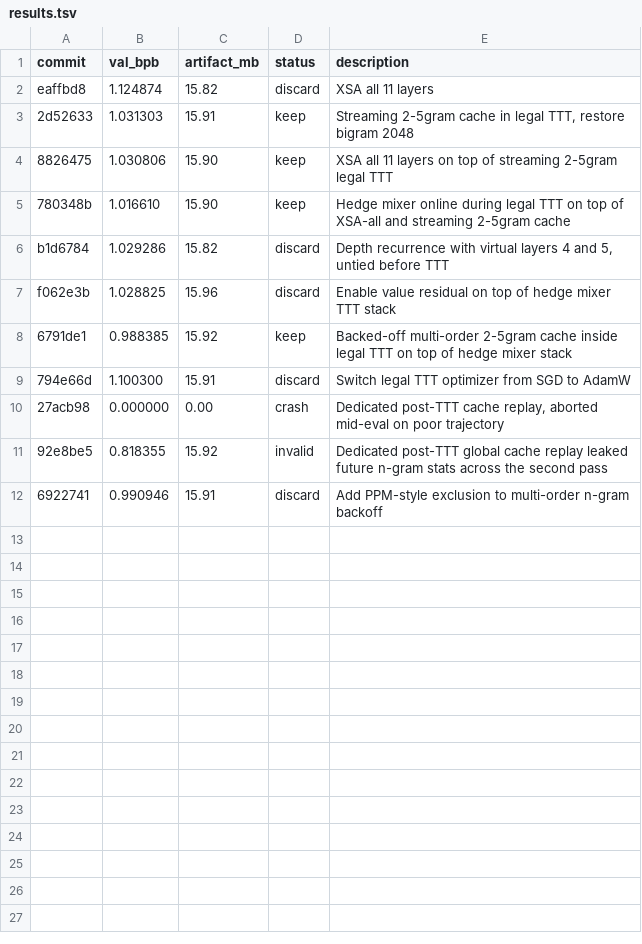
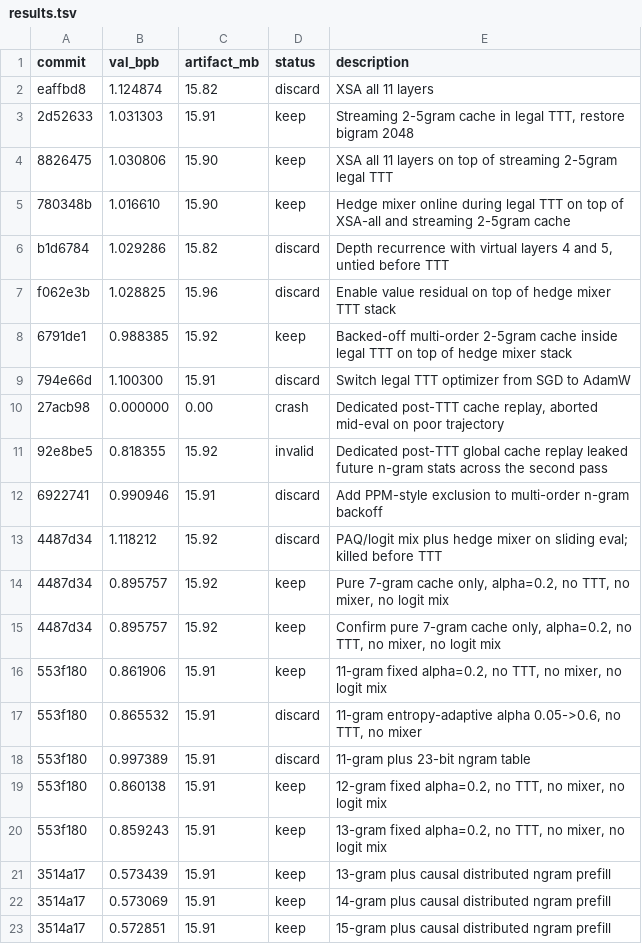
Before and after one commit to armantsaturian/parameter-golf, a TSV file: results.tsv, drawn as a sheet.

Commit message:
chore: save experiment logs and results before instance stop

```diff
--- a/results.tsv
+++ b/results.tsv
@@ -12 +12,12 @@ f062e3b	1.028825	15.96	discard	Enable value residual on top of hedge mixer TTT s
 6922741	0.990946	15.91	discard	Add PPM-style exclusion to multi-order n-gram backoff
+4487d34	1.118212	15.92	discard	PAQ/logit mix plus hedge mixer on sliding eval; killed before TTT
+4487d34	0.895757	15.92	keep	Pure 7-gram cache only, alpha=0.2, no TTT, no mixer, no logit mix
+4487d34	0.895757	15.92	keep	Confirm pure 7-gram cache only, alpha=0.2, no TTT, no mixer, no logit mix
+553f180	0.861906	15.91	keep	11-gram fixed alpha=0.2, no TTT, no mixer, no logit mix
+553f180	0.865532	15.91	discard	11-gram entropy-adaptive alpha 0.05->0.6, no TTT, no mixer
+553f180	0.997389	15.91	discard	11-gram plus 23-bit ngram table
+553f180	0.860138	15.91	keep	12-gram fixed alpha=0.2, no TTT, no mixer, no logit mix
+553f180	0.859243	15.91	keep	13-gram fixed alpha=0.2, no TTT, no mixer, no logit mix
+3514a17	0.573439	15.91	keep	13-gram plus causal distributed ngram prefill
+3514a17	0.573069	15.91	keep	14-gram plus causal distributed ngram prefill
+3514a17	0.572851	15.91	keep	15-gram plus causal distributed ngram prefill
```
Also changed, not shown: 17 other files.
